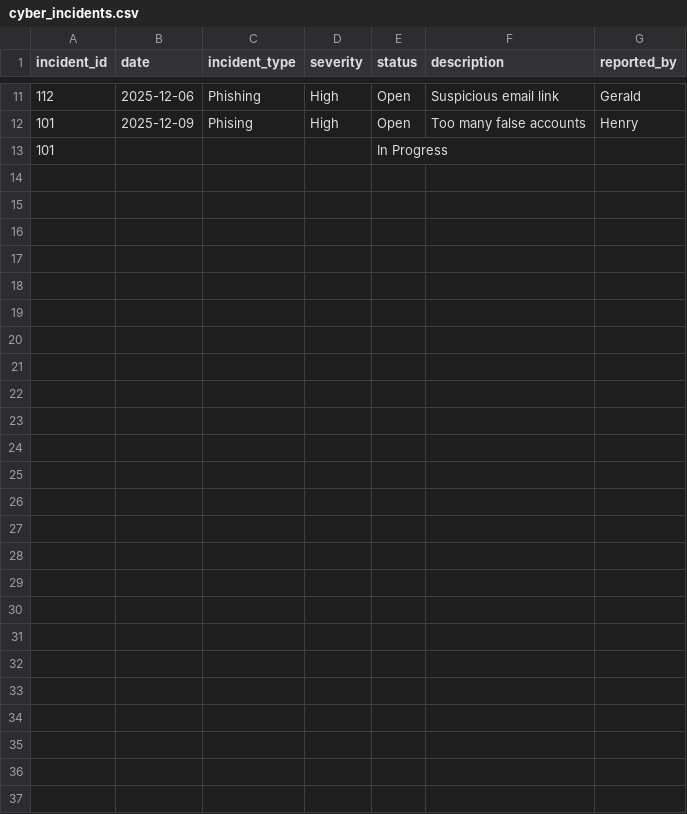
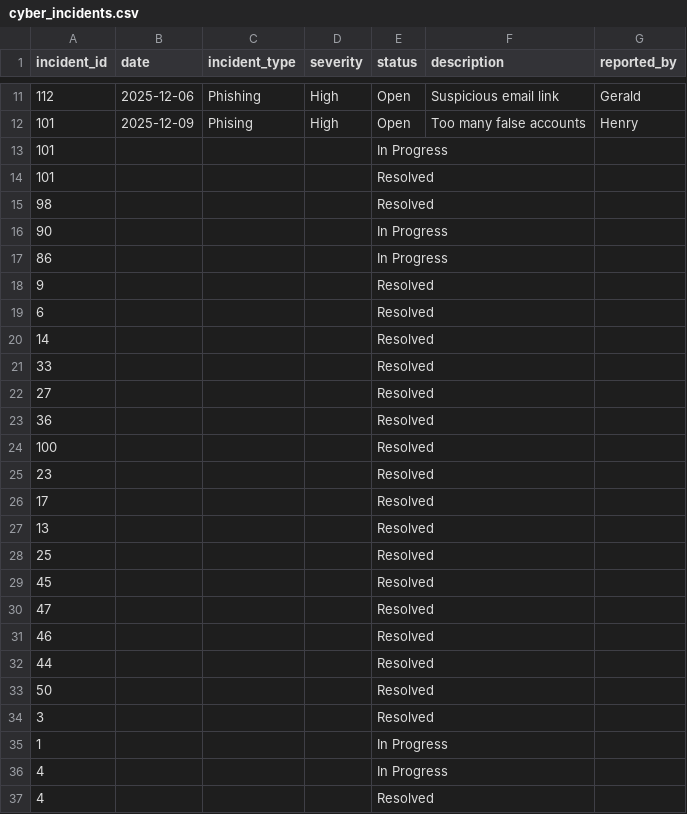
Before and after one commit to Joan-2099/CW2_CST1510_M01081319, a CSV file: DATA/cyber_incidents.csv, drawn as a sheet; only a part is shown, gaps mark what is left out; the diff names each change by its address in the sheet, - before the commit and + after, or states it on an @@ line.

```diff
--- a/DATA/cyber_incidents.csv
+++ b/DATA/cyber_incidents.csv
+row 14: 101 |  |  |  | Resolved
+row 15: 98 |  |  |  | Resolved
+row 16: 90 |  |  |  | In Progress
+row 17: 86 |  |  |  | In Progress
+row 18: 9 |  |  |  | Resolved
+row 19: 6 |  |  |  | Resolved
+row 20: 14 |  |  |  | Resolved
+row 21: 33 |  |  |  | Resolved
+row 22: 27 |  |  |  | Resolved
+row 23: 36 |  |  |  | Resolved
+row 24: 100 |  |  |  | Resolved
+row 25: 23 |  |  |  | Resolved
+row 26: 17 |  |  |  | Resolved
+row 27: 13 |  |  |  | Resolved
+row 28: 25 |  |  |  | Resolved
+row 29: 45 |  |  |  | Resolved
+row 30: 47 |  |  |  | Resolved
+row 31: 46 |  |  |  | Resolved
+row 32: 44 |  |  |  | Resolved
+row 33: 50 |  |  |  | Resolved
+row 34: 3 |  |  |  | Resolved
+row 35: 1 |  |  |  | In Progress
+row 36: 4 |  |  |  | In Progress
+row 37: 4 |  |  |  | Resolved
```
Also changed, not shown: 4 other files.
